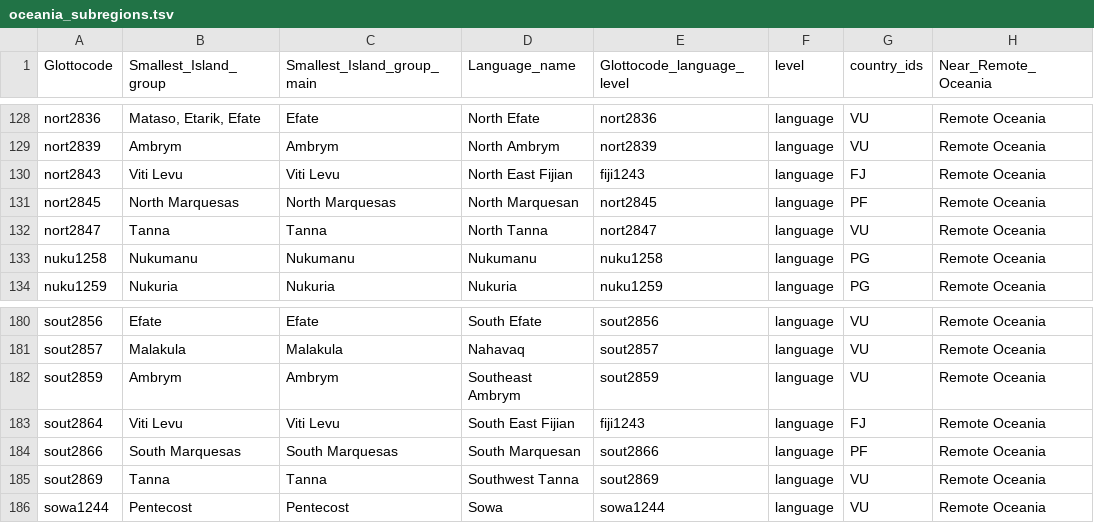
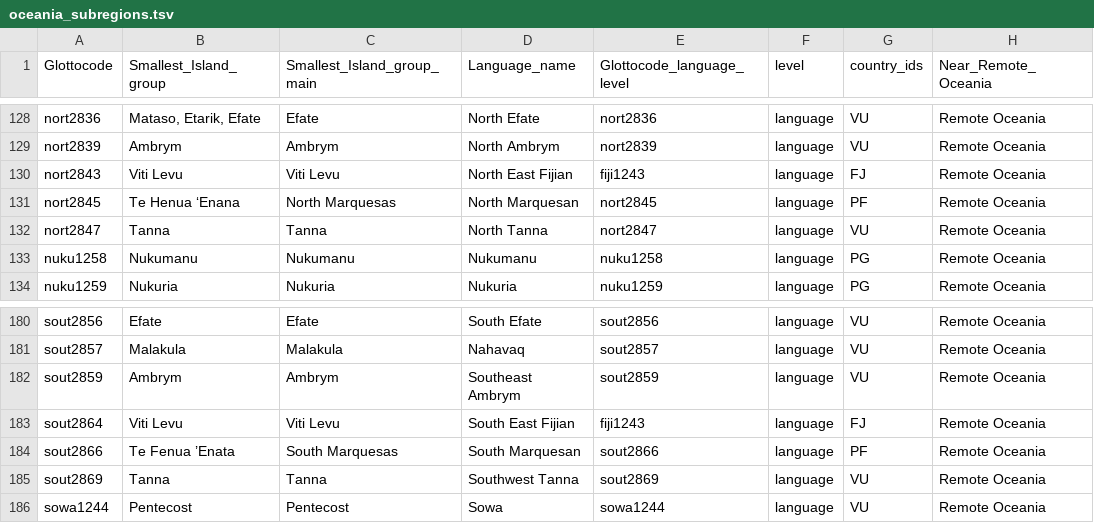
Before and after one commit to chrzyki/predicting_number_lgs_in_remote_oceania, a TSV file: code/data/oceania_subregions.tsv, drawn as a sheet; only a part is shown, gaps mark what is left out; the diff names each change by its address in the sheet, - before the commit and + after, or states it on an @@ line.

```diff
--- a/code/data/oceania_subregions.tsv
+++ b/code/data/oceania_subregions.tsv
-B131 (Smallest_Island_group): North Marquesas
+B131 (Smallest_Island_group): Te Henua ‘Enana
-B184 (Smallest_Island_group): South Marquesas
+B184 (Smallest_Island_group): Te Fenua ’Enata
```
Also changed, not shown: code/data/island_group_settlement_date.tsv, 2 other files.
